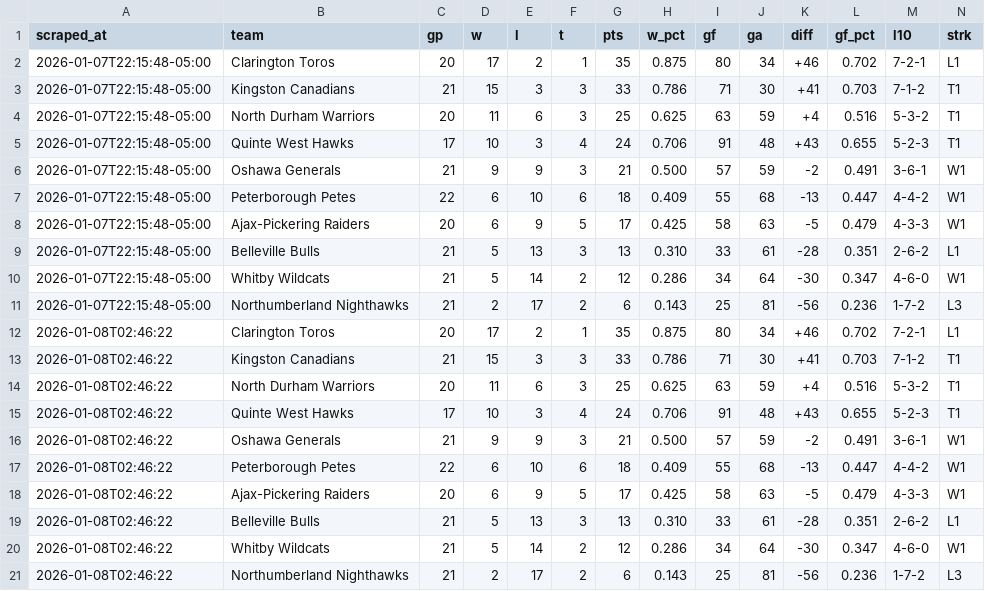
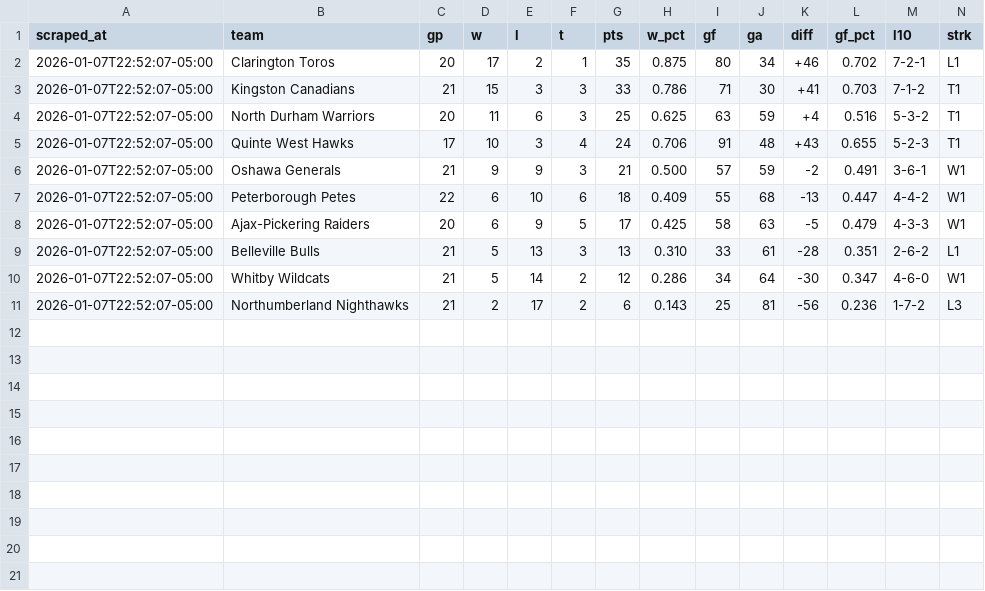
Before and after one commit to ramsaytc/lhlgamehub, a CSV file: game-lookup/exports/2025-2026_u14aa_standings.csv, drawn as a sheet.

```diff
--- a/game-lookup/exports/2025-2026_u14aa_standings.csv
+++ b/game-lookup/exports/2025-2026_u14aa_standings.csv
@@ -1,21 +1,11 @@
 scraped_at,team,gp,w,l,t,pts,w_pct,gf,ga,diff,gf_pct,l10,strk
-2026-01-07T22:15:48-05:00,Clarington Toros,20,17,2,1,35,0.875,80,34,+46,0.702,7-2-1,L1
-2026-01-07T22:15:48-05:00,Kingston Canadians,21,15,3,3,33,0.786,71,30,+41,0.703,7-1-2,T1
-2026-01-07T22:15:48-05:00,North Durham Warriors,20,11,6,3,25,0.625,63,59,+4,0.516,5-3-2,T1
-2026-01-07T22:15:48-05:00,Quinte West Hawks,17,10,3,4,24,0.706,91,48,+43,0.655,5-2-3,T1
-2026-01-07T22:15:48-05:00,Oshawa Generals,21,9,9,3,21,0.500,57,59,-2,0.491,3-6-1,W1
-2026-01-07T22:15:48-05:00,Peterborough Petes,22,6,10,6,18,0.409,55,68,-13,0.447,4-4-2,W1
-2026-01-07T22:15:48-05:00,Ajax-Pickering Raiders,20,6,9,5,17,0.425,58,63,-5,0.479,4-3-3,W1
-2026-01-07T22:15:48-05:00,Belleville Bulls,21,5,13,3,13,0.310,33,61,-28,0.351,2-6-2,L1
-2026-01-07T22:15:48-05:00,Whitby Wildcats,21,5,14,2,12,0.286,34,64,-30,0.347,4-6-0,W1
-2026-01-07T22:15:48-05:00,Northumberland Nighthawks,21,2,17,2,6,0.143,25,81,-56,0.236,1-7-2,L3
-2026-01-08T02:46:22,Clarington Toros,20,17,2,1,35,0.875,80,34,+46,0.702,7-2-1,L1
-2026-01-08T02:46:22,Kingston Canadians,21,15,3,3,33,0.786,71,30,+41,0.703,7-1-2,T1
-2026-01-08T02:46:22,North Durham Warriors,20,11,6,3,25,0.625,63,59,+4,0.516,5-3-2,T1
-2026-01-08T02:46:22,Quinte West Hawks,17,10,3,4,24,0.706,91,48,+43,0.655,5-2-3,T1
-2026-01-08T02:46:22,Oshawa Generals,21,9,9,3,21,0.500,57,59,-2,0.491,3-6-1,W1
-2026-01-08T02:46:22,Peterborough Petes,22,6,10,6,18,0.409,55,68,-13,0.447,4-4-2,W1
-2026-01-08T02:46:22,Ajax-Pickering Raiders,20,6,9,5,17,0.425,58,63,-5,0.479,4-3-3,W1
-2026-01-08T02:46:22,Belleville Bulls,21,5,13,3,13,0.310,33,61,-28,0.351,2-6-2,L1
-2026-01-08T02:46:22,Whitby Wildcats,21,5,14,2,12,0.286,34,64,-30,0.347,4-6-0,W1
-2026-01-08T02:46:22,Northumberland Nighthawks,21,2,17,2,6,0.143,25,81,-56,0.236,1-7-2,L3
+2026-01-07T22:52:07-05:00,Clarington Toros,20,17,2,1,35,0.875,80,34,+46,0.702,7-2-1,L1
+2026-01-07T22:52:07-05:00,Kingston Canadians,21,15,3,3,33,0.786,71,30,+41,0.703,7-1-2,T1
+2026-01-07T22:52:07-05:00,North Durham Warriors,20,11,6,3,25,0.625,63,59,+4,0.516,5-3-2,T1
+2026-01-07T22:52:07-05:00,Quinte West Hawks,17,10,3,4,24,0.706,91,48,+43,0.655,5-2-3,T1
+2026-01-07T22:52:07-05:00,Oshawa Generals,21,9,9,3,21,0.500,57,59,-2,0.491,3-6-1,W1
+2026-01-07T22:52:07-05:00,Peterborough Petes,22,6,10,6,18,0.409,55,68,-13,0.447,4-4-2,W1
+2026-01-07T22:52:07-05:00,Ajax-Pickering Raiders,20,6,9,5,17,0.425,58,63,-5,0.479,4-3-3,W1
+2026-01-07T22:52:07-05:00,Belleville Bulls,21,5,13,3,13,0.310,33,61,-28,0.351,2-6-2,L1
+2026-01-07T22:52:07-05:00,Whitby Wildcats,21,5,14,2,12,0.286,34,64,-30,0.347,4-6-0,W1
+2026-01-07T22:52:07-05:00,Northumberland Nighthawks,21,2,17,2,6,0.143,25,81,-56,0.236,1-7-2,L3
```
Also changed, not shown: 4 other files.
